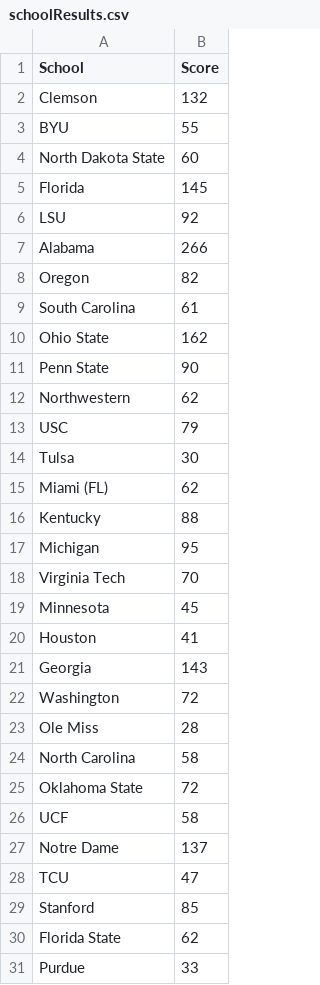
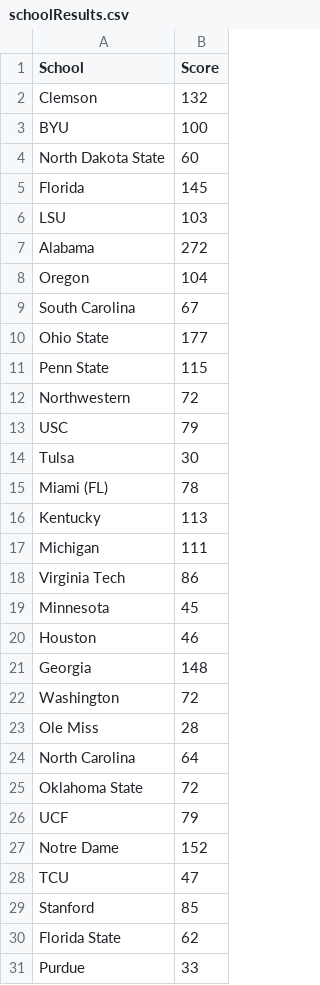
Before and after one commit to zo0o0ot/2021-draft-scorer, a CSV file: draft/schoolResults.csv, drawn as a sheet; only a part is shown; the diff covers the shown part only.

```diff
--- a/draft/schoolResults.csv
+++ b/draft/schoolResults.csv
@@ -2,27 +2,27 @@ School,Score
 Clemson,132
-BYU,55
+BYU,100
 North Dakota State,60
 Florida,145
-LSU,92
-Alabama,266
-Oregon,82
-South Carolina,61
-Ohio State,162
-Penn State,90
-Northwestern,62
+LSU,103
+Alabama,272
+Oregon,104
+South Carolina,67
+Ohio State,177
+Penn State,115
+Northwestern,72
 USC,79
 Tulsa,30
-Miami (FL),62
-Kentucky,88
-Michigan,95
-Virginia Tech,70
+Miami (FL),78
+Kentucky,113
+Michigan,111
+Virginia Tech,86
 Minnesota,45
-Houston,41
-Georgia,143
+Houston,46
+Georgia,148
 Washington,72
 Ole Miss,28
-North Carolina,58
+North Carolina,64
 Oklahoma State,72
-UCF,58
-Notre Dame,137
+UCF,79
+Notre Dame,152
 TCU,47
```
Also changed, not shown: 8 added rows and 12 edited cells elsewhere in this file, draft/leagifyResults.csv, draft/nflDraft.csv.
